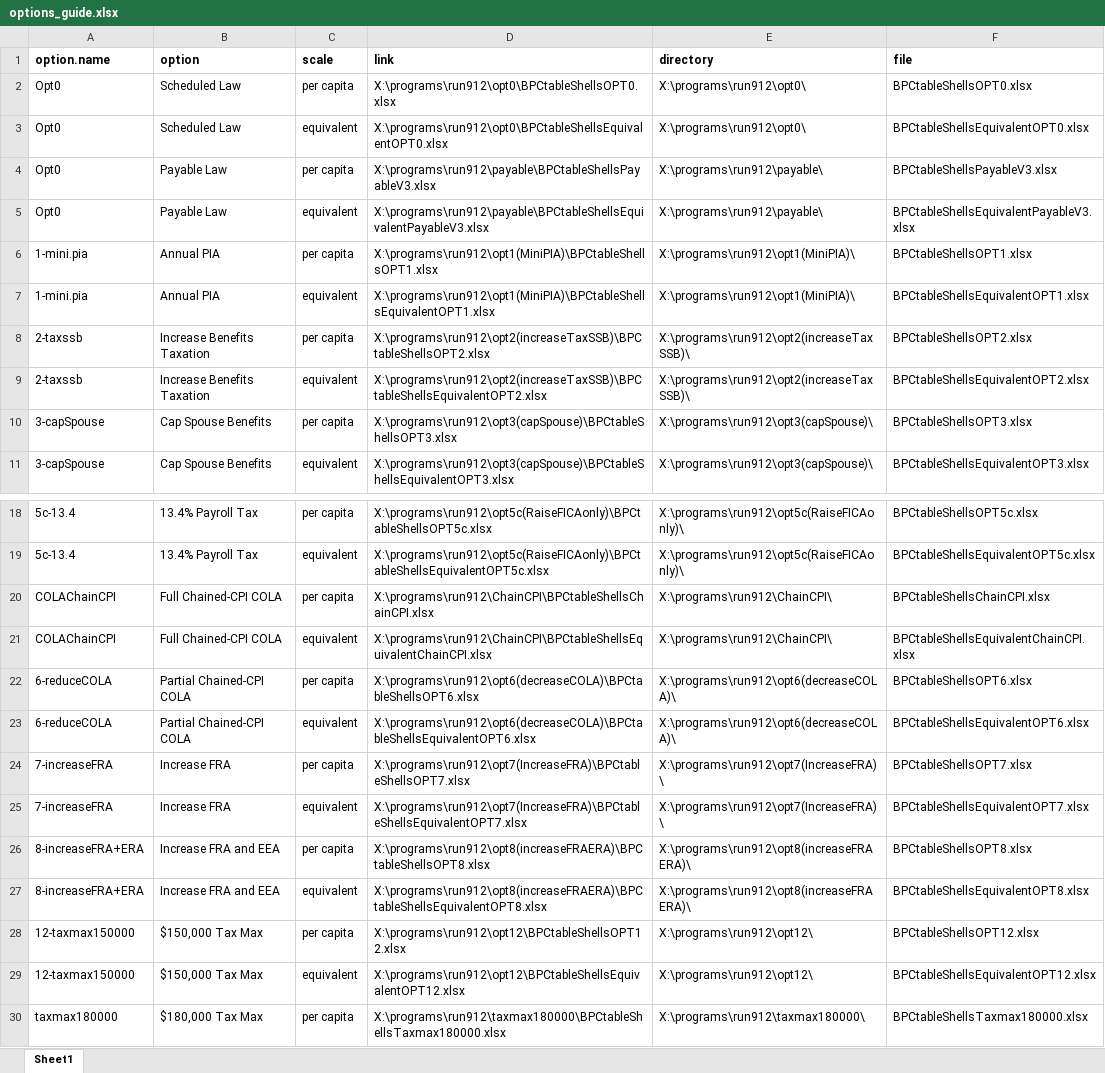
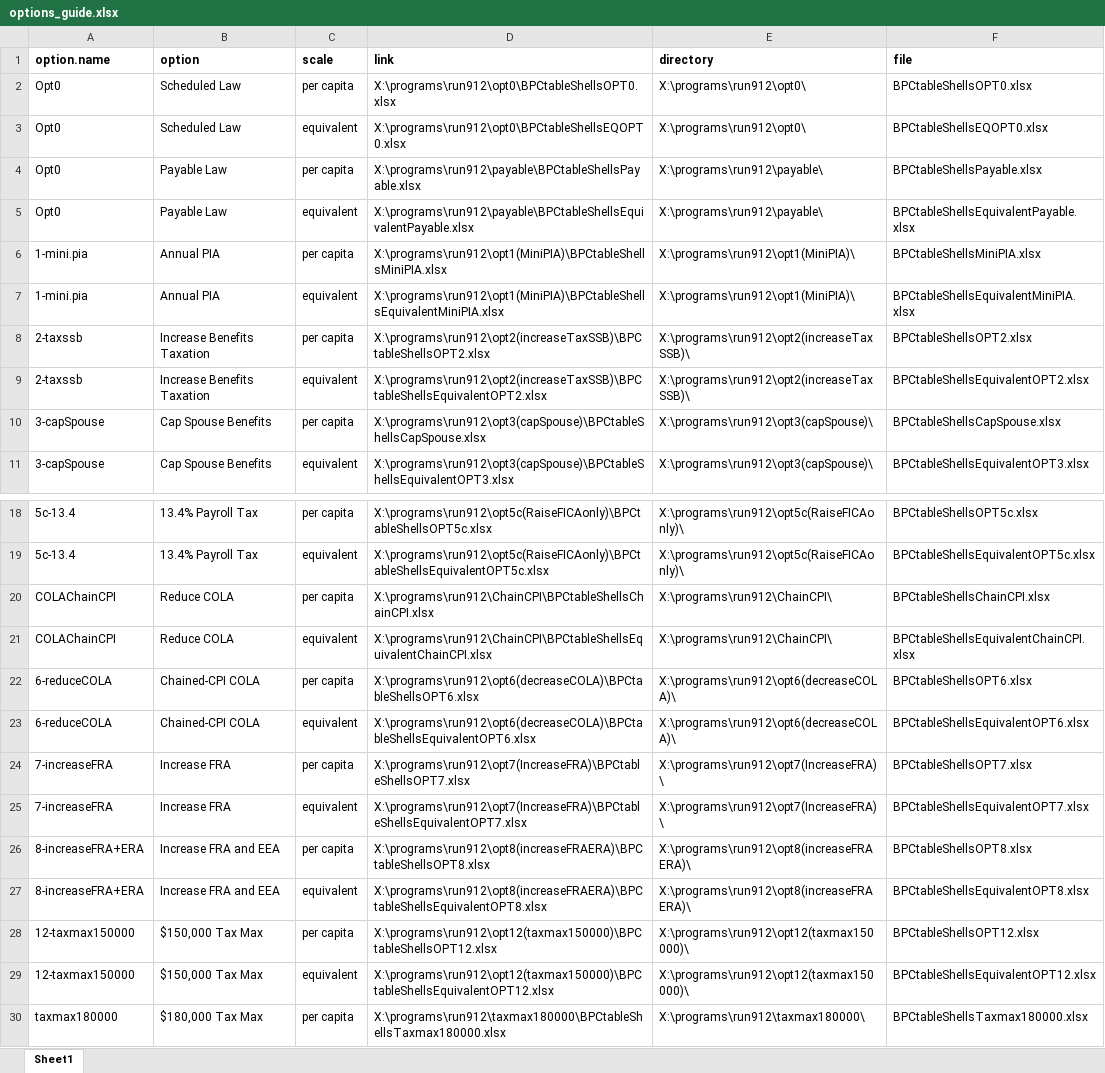
Before and after one commit to UrbanInstitute/dynasim-shiny2, an Excel workbook: options_guide.xlsx, sheet Sheet1, drawn as a sheet; only a part is shown, gaps mark what is left out; values as stored, in another font and other column widths than the file's, no borders; the diff names each change by its address in the sheet, - before the commit and + after, or states it on an @@ line.

Commit message:
Fix reduce COLA/Chain-CPI COLA

```diff
--- a/options_guide.xlsx (sheet Sheet1)
+++ b/options_guide.xlsx (sheet Sheet1)
-D3 (link): X:\programs\run912\opt0\BPCtableShellsEquivalentOPT0.xlsx
+D3 (link): X:\programs\run912\opt0\BPCtableShellsEQOPT0.xlsx
-F3 (file): BPCtableShellsEquivalentOPT0.xlsx
+F3 (file): BPCtableShellsEQOPT0.xlsx
-D4 (link): X:\programs\run912\payable\BPCtableShellsPayableV3.xlsx
+D4 (link): X:\programs\run912\payable\BPCtableShellsPayable.xlsx
-F4 (file): BPCtableShellsPayableV3.xlsx
+F4 (file): BPCtableShellsPayable.xlsx
-D5 (link): X:\programs\run912\payable\BPCtableShellsEquivalentPayableV3.xlsx
+D5 (link): X:\programs\run912\payable\BPCtableShellsEquivalentPayable.xlsx
-F5 (file): BPCtableShellsEquivalentPayableV3.xlsx
+F5 (file): BPCtableShellsEquivalentPayable.xlsx
-D6 (link): X:\programs\run912\opt1(MiniPIA)\BPCtableShellsOPT1.xlsx
+D6 (link): X:\programs\run912\opt1(MiniPIA)\BPCtableShellsMiniPIA.xlsx
-F6 (file): BPCtableShellsOPT1.xlsx
+F6 (file): BPCtableShellsMiniPIA.xlsx
-D7 (link): X:\programs\run912\opt1(MiniPIA)\BPCtableShellsEquivalentOPT1.xlsx
+D7 (link): X:\programs\run912\opt1(MiniPIA)\BPCtableShellsEquivalentMiniPIA.xlsx
-F7 (file): BPCtableShellsEquivalentOPT1.xlsx
+F7 (file): BPCtableShellsEquivalentMiniPIA.xlsx
-D10 (link): X:\programs\run912\opt3(capSpouse)\BPCtableShellsOPT3.xlsx
+D10 (link): X:\programs\run912\opt3(capSpouse)\BPCtableShellsCapSpouse.xlsx
-F10 (file): BPCtableShellsOPT3.xlsx
+F10 (file): BPCtableShellsCapSpouse.xlsx
-B20:B21 (option): Full Chained-CPI COLA
+B20:B21 (option): Reduce COLA
-B22:B23 (option): Partial Chained-CPI COLA
+B22:B23 (option): Chained-CPI COLA
-D28 (link): X:\programs\run912\opt12\BPCtableShellsOPT12.xlsx
+D28 (link): X:\programs\run912\opt12(taxmax150000)\BPCtableShellsOPT12.xlsx
-E28:E29 (directory): X:\programs\run912\opt12\
+E28:E29 (directory): X:\programs\run912\opt12(taxmax150000)\
-D29 (link): X:\programs\run912\opt12\BPCtableShellsEquivalentOPT12.xlsx
+D29 (link): X:\programs\run912\opt12(taxmax150000)\BPCtableShellsEquivalentOPT12.xlsx
```
Also changed, not shown: 4 other files.
